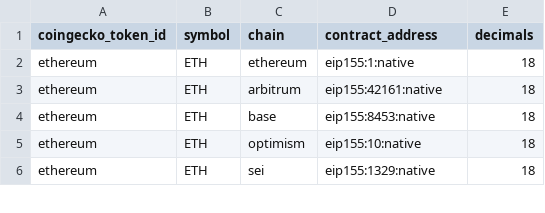
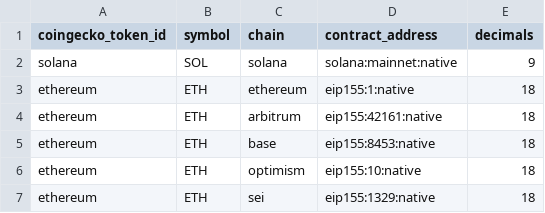
Before and after one commit to Artemis-xyz/dbt, a CSV file: seeds/manually_added_tokens_seed.csv, drawn as a sheet; only a part is shown; the diff names each change by its address in the sheet, - before the commit and + after, or states it on an @@ line.

Commit message:
make tables incremental

```diff
--- a/seeds/manually_added_tokens_seed.csv
+++ b/seeds/manually_added_tokens_seed.csv
+row 2: solana | SOL | solana | solana:mainnet:native | 9
```
Also changed, not shown: 4 other files.
